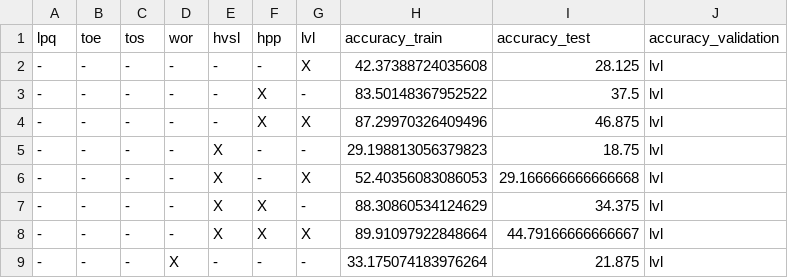
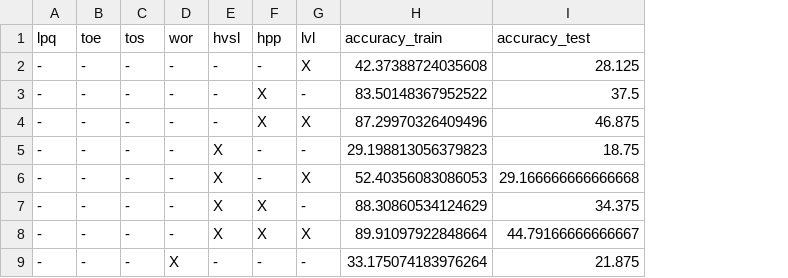
Before and after one commit to abdallahabusedo/Arabico, a CSV file: results/svm_gridsearch_svc.csv, drawn as a sheet; only a part is shown; the diff names each change by its address in the sheet, - before the commit and + after, or states it on an @@ line.

```diff
--- a/results/svm_gridsearch_svc.csv
+++ b/results/svm_gridsearch_svc.csv
-column J (accuracy_validation), rows 2-9: all lvl
```
Also changed, not shown: 7 other files.
